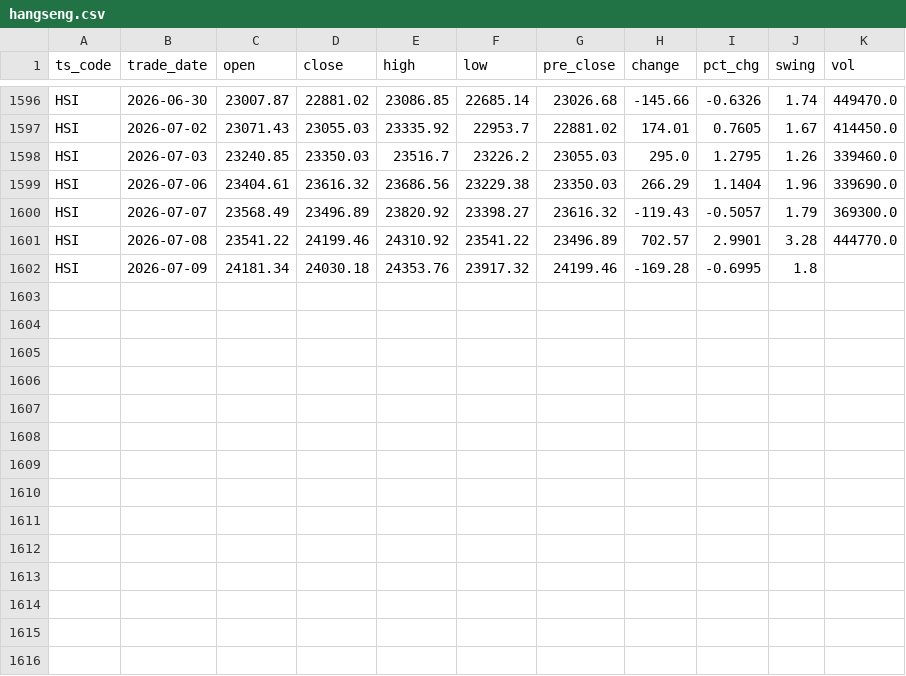
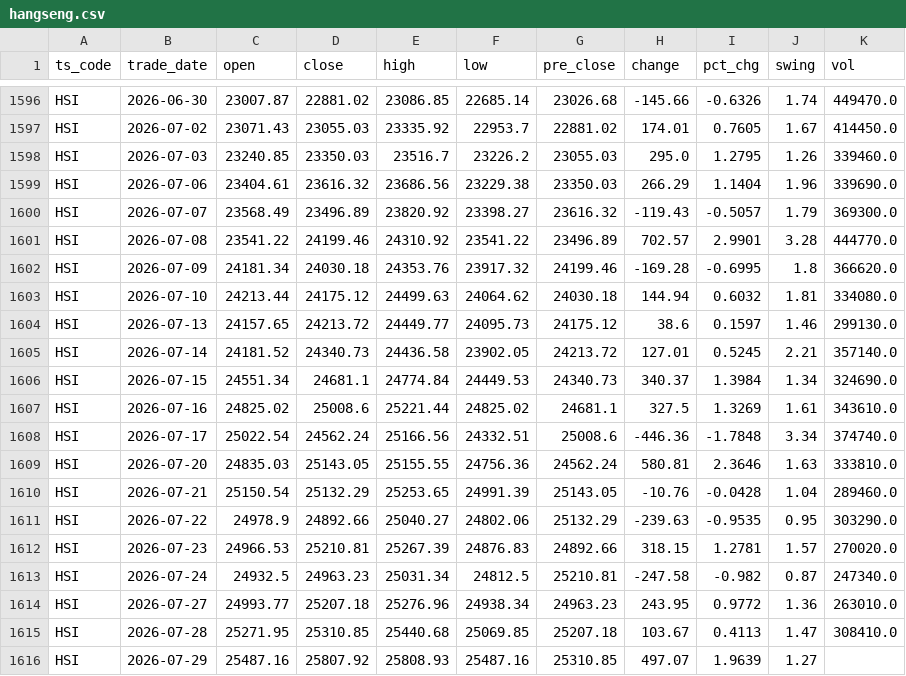
Before and after one commit to zhukunren/predict_index, a CSV file: market_data/hangseng.csv, drawn as a sheet; only a part is shown, gaps mark what is left out.

```diff
--- a/market_data/hangseng.csv
+++ b/market_data/hangseng.csv
@@ -1601,2 +1601,16 @@ HSI,2026-07-07,23568.49,23496.89,23820.92,23398.27,23616.32,-119.43,-0.5057,1.79
 HSI,2026-07-08,23541.22,24199.46,24310.92,23541.22,23496.89,702.57,2.9901,3.28,444770.0
-HSI,2026-07-09,24181.34,24030.18,24353.76,23917.32,24199.46,-169.28,-0.6995,1.8,
+HSI,2026-07-09,24181.34,24030.18,24353.76,23917.32,24199.46,-169.28,-0.6995,1.8,366620.0
+HSI,2026-07-10,24213.44,24175.12,24499.63,24064.62,24030.18,144.94,0.6032,1.81,334080.0
+HSI,2026-07-13,24157.65,24213.72,24449.77,24095.73,24175.12,38.6,0.1597,1.46,299130.0
+HSI,2026-07-14,24181.52,24340.73,24436.58,23902.05,24213.72,127.01,0.5245,2.21,357140.0
+HSI,2026-07-15,24551.34,24681.1,24774.84,24449.53,24340.73,340.37,1.3984,1.34,324690.0
+HSI,2026-07-16,24825.02,25008.6,25221.44,24825.02,24681.1,327.5,1.3269,1.61,343610.0
+HSI,2026-07-17,25022.54,24562.24,25166.56,24332.51,25008.6,-446.36,-1.7848,3.34,374740.0
+HSI,2026-07-20,24835.03,25143.05,25155.55,24756.36,24562.24,580.81,2.3646,1.63,333810.0
+HSI,2026-07-21,25150.54,25132.29,25253.65,24991.39,25143.05,-10.76,-0.0428,1.04,289460.0
+HSI,2026-07-22,24978.9,24892.66,25040.27,24802.06,25132.29,-239.63,-0.9535,0.95,303290.0
+HSI,2026-07-23,24966.53,25210.81,25267.39,24876.83,24892.66,318.15,1.2781,1.57,270020.0
+HSI,2026-07-24,24932.5,24963.23,25031.34,24812.5,25210.81,-247.58,-0.982,0.87,247340.0
+HSI,2026-07-27,24993.77,25207.18,25276.96,24938.34,24963.23,243.95,0.9772,1.36,263010.0
+HSI,2026-07-28,25271.95,25310.85,25440.68,25069.85,25207.18,103.67,0.4113,1.47,308410.0
+HSI,2026-07-29,25487.16,25807.92,25808.93,25487.16,25310.85,497.07,1.9639,1.27,
```
Also changed, not shown: drp_feim_confidence_summary.csv, drp_feim_high_confidence_results.csv, 10 other files.
